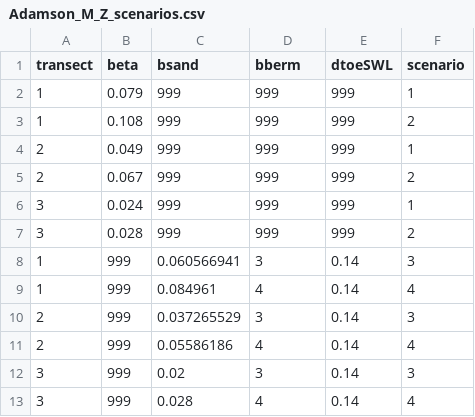
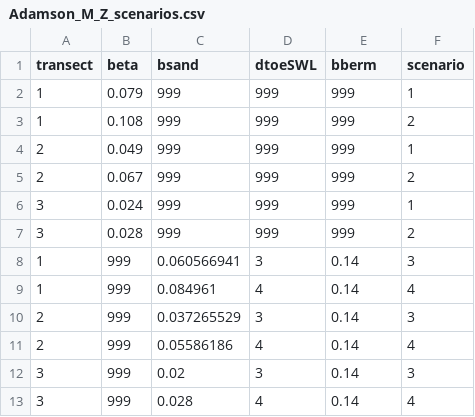
Before and after one commit to anellenson/py-wave-runup, a CSV file: data/Adamson_M_Z_scenarios.csv, drawn as a sheet.

Commit message:
revised data input for scenarios

```diff
--- a/data/Adamson_M_Z_scenarios.csv
+++ b/data/Adamson_M_Z_scenarios.csv
@@ -1,2 +1,2 @@
-transect,beta,bsand,bberm,dtoeSWL,scenario
+transect,beta,bsand,dtoeSWL,bberm,scenario
 1,0.079,999,999,999,1
```
Also changed, not shown: 2 other files.
